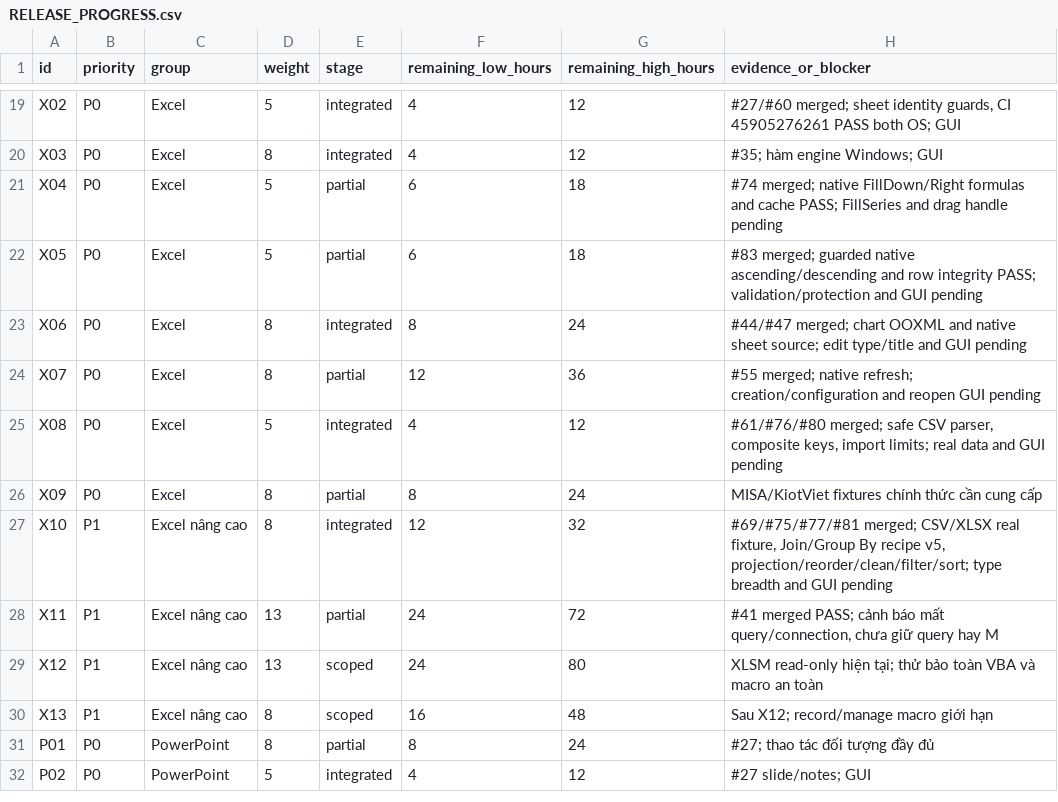
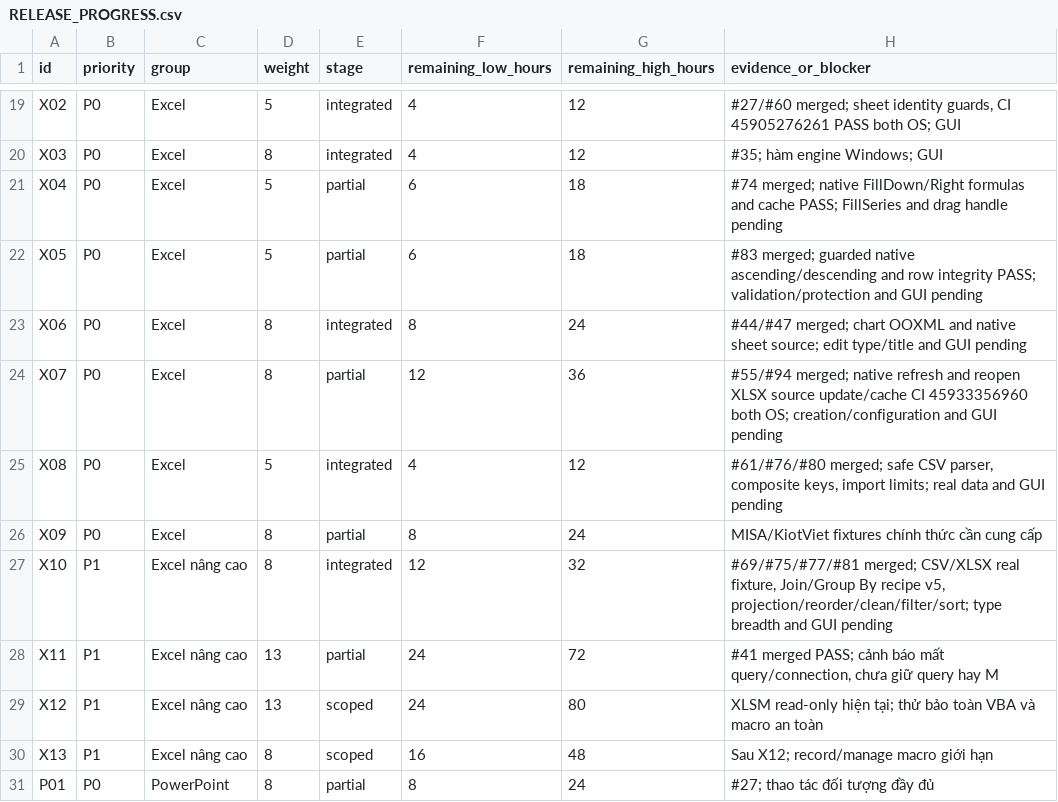
Before and after one commit to dungmao2023-art/DUngoff, a CSV file: docs/RELEASE_PROGRESS.csv, drawn as a sheet; only a part is shown, gaps mark what is left out; the shorter side is filled out with more unchanged rows.

Commit message:
Record verified release evidence without changing stages

```diff
--- a/docs/RELEASE_PROGRESS.csv
+++ b/docs/RELEASE_PROGRESS.csv
@@ -23,3 +23,3 @@ id,priority,group,weight,stage,remaining_low_hours,remaining_high_hours,evidence
 "X06","P0","Excel","8","integrated","8","24","#44/#47 merged; chart OOXML and native sheet source; edit type/title and GUI pending"
-"X07","P0","Excel","8","partial","12","36","#55 merged; native refresh; creation/configuration and reopen GUI pending"
+"X07","P0","Excel","8","partial","12","36","#55/#94 merged; native refresh and reopen XLSX source update/cache CI 45933356960 both OS; creation/configuration and GUI pending"
 "X08","P0","Excel","5","integrated","4","12","#61/#76/#80 merged; safe CSV parser, composite keys, import limits; real data and GUI pending"
```
